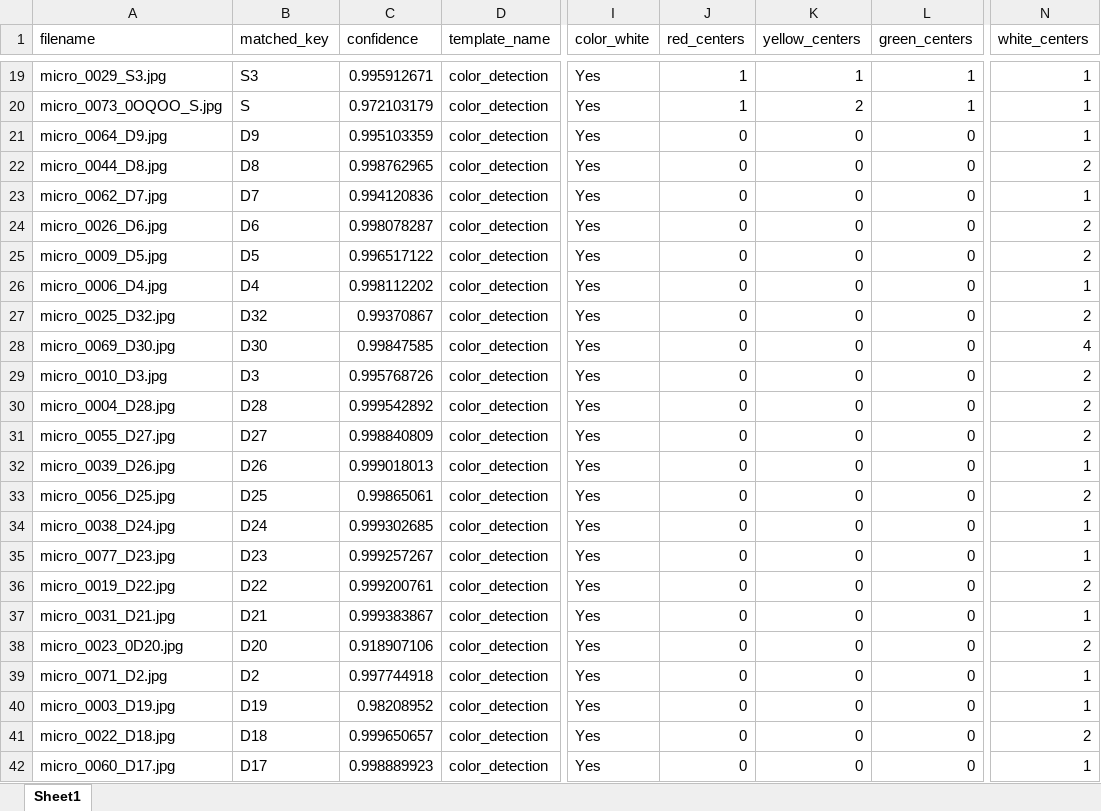
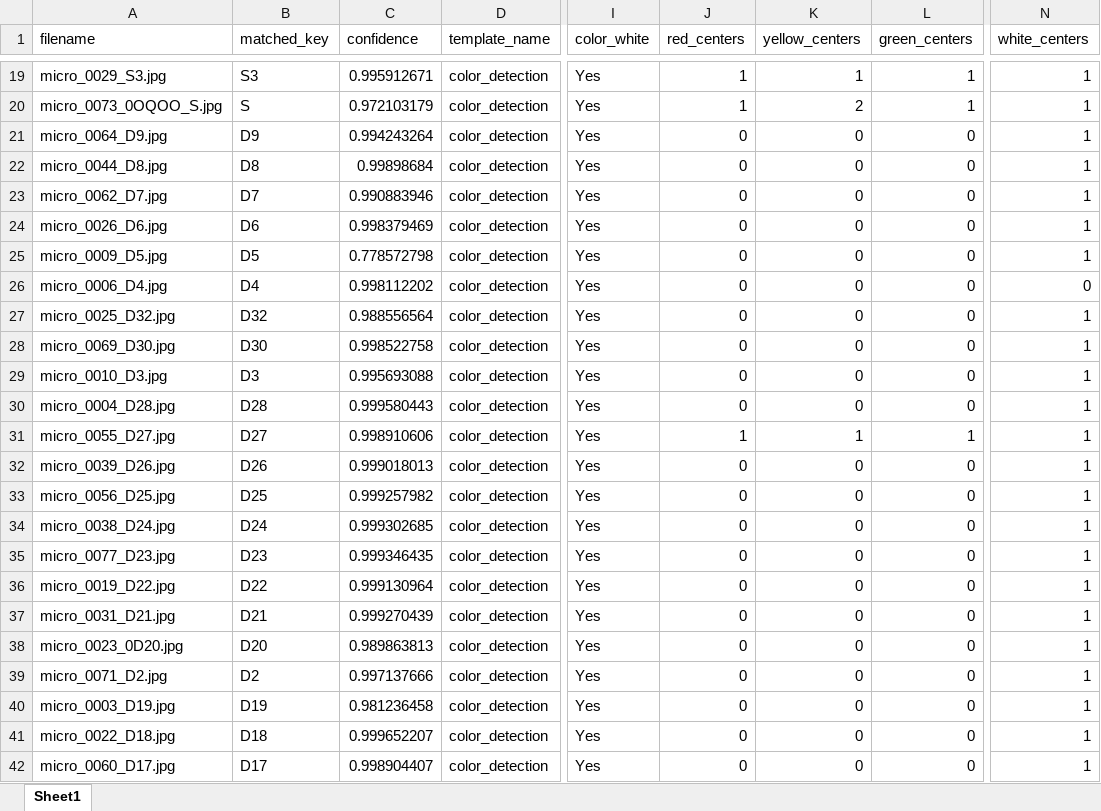
Before and after one commit to SAWRJJ/OCR-Project, an Excel workbook: template/t2_ocr_report.xlsx, sheet Sheet1, drawn as a sheet; only a part is shown, gaps mark what is left out; values as stored, in another font and other column widths than the file's, no borders; the diff covers the shown part only; the diff names each change by its address in the sheet, - before the commit and + after, or states it on an @@ line.

```diff
--- a/template/t2_ocr_report.xlsx (sheet Sheet1)
+++ b/template/t2_ocr_report.xlsx (sheet Sheet1)
-C21 (confidence): 0.995103359
+C21 (confidence): 0.994243264
-C22 (confidence): 0.998762965
+C22 (confidence): 0.99898684
-N22 (white_centers): 2
+N22 (white_centers): 1
-C23 (confidence): 0.994120836
+C23 (confidence): 0.990883946
-C24 (confidence): 0.998078287
+C24 (confidence): 0.998379469
-N24:N25 (white_centers): 2
+N24:N25 (white_centers): 1
-C25 (confidence): 0.996517122
+C25 (confidence): 0.778572798
-N26 (white_centers): 1
+N26 (white_centers): 0
-C27 (confidence): 0.99370867
+C27 (confidence): 0.988556564
-N27 (white_centers): 2
+N27 (white_centers): 1
-C28 (confidence): 0.99847585
+C28 (confidence): 0.998522758
-N28 (white_centers): 4
+N28 (white_centers): 1
-C29 (confidence): 0.995768726
+C29 (confidence): 0.995693088
-N29:N31 (white_centers): 2
+N29:N31 (white_centers): 1
-C30 (confidence): 0.999542892
+C30 (confidence): 0.999580443
-C31 (confidence): 0.998840809
+C31 (confidence): 0.998910606
-J31 (red_centers): 0
+J31 (red_centers): 1
-K31 (yellow_centers): 0
+K31 (yellow_centers): 1
-L31 (green_centers): 0
+L31 (green_centers): 1
-C33 (confidence): 0.99865061
+C33 (confidence): 0.999257982
-N33 (white_centers): 2
+N33 (white_centers): 1
-C35 (confidence): 0.999257267
+C35 (confidence): 0.999346435
-C36 (confidence): 0.999200761
+C36 (confidence): 0.999130964
-N36 (white_centers): 2
+N36 (white_centers): 1
-C37 (confidence): 0.999383867
+C37 (confidence): 0.999270439
-C38 (confidence): 0.918907106
+C38 (confidence): 0.989863813
-N38 (white_centers): 2
+N38 (white_centers): 1
-C39 (confidence): 0.997744918
+C39 (confidence): 0.997137666
-C40 (confidence): 0.98208952
+C40 (confidence): 0.981236458
-C41 (confidence): 0.999650657
+C41 (confidence): 0.999652207
-N41 (white_centers): 2
+N41 (white_centers): 1
-C42 (confidence): 0.998889923
+C42 (confidence): 0.998904407
```
Also changed, not shown: 10 edited cells elsewhere in this sheet, template/t7_ocr_report.xlsx, template/t9_ocr_report.xlsx, 3 other files.
